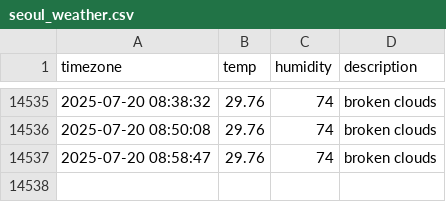
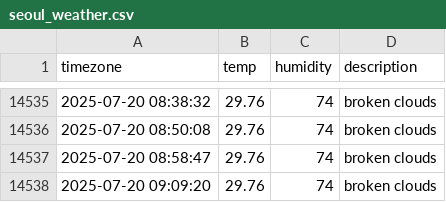
Before and after one commit to ILLQUADZ/seoul_weather, a CSV file: seoul_weather.csv, drawn as a sheet; only a part is shown, gaps mark what is left out.

```diff
--- a/seoul_weather.csv
+++ b/seoul_weather.csv
@@ -14537 +14537,2 @@ timezone,temp,humidity,description
 2025-07-20 08:58:47,29.76,74,broken clouds
+2025-07-20 09:09:20,29.76,74,broken clouds
```
